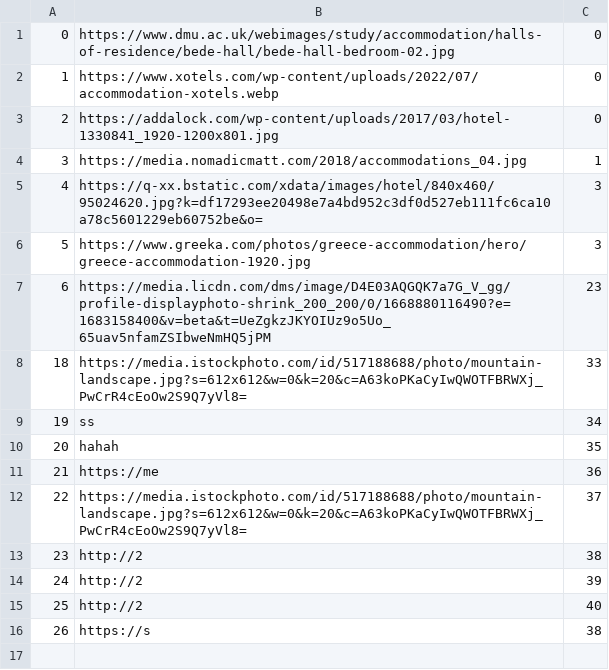
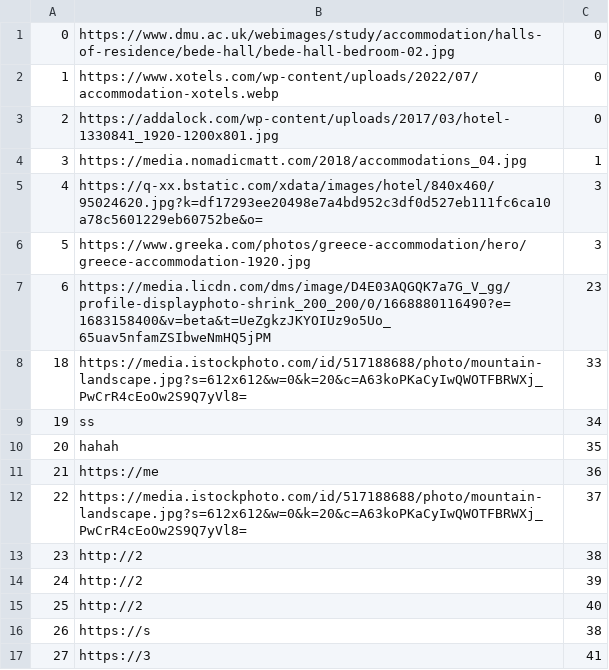
Before and after one commit to banja001/Alt-F4, a CSV file: booking/booking/Resources/Data/accommodationImage.csv, drawn as a sheet; the diff names each change by its address in the sheet, - before the commit and + after, or states it on an @@ line.

```diff
--- a/booking/booking/Resources/Data/accommodationImage.csv
+++ b/booking/booking/Resources/Data/accommodationImage.csv
+row 17: 27 | https://3 | 41
```
Also changed, not shown: booking/booking/Resources/Data/accommodation.csv, 8 other files.
